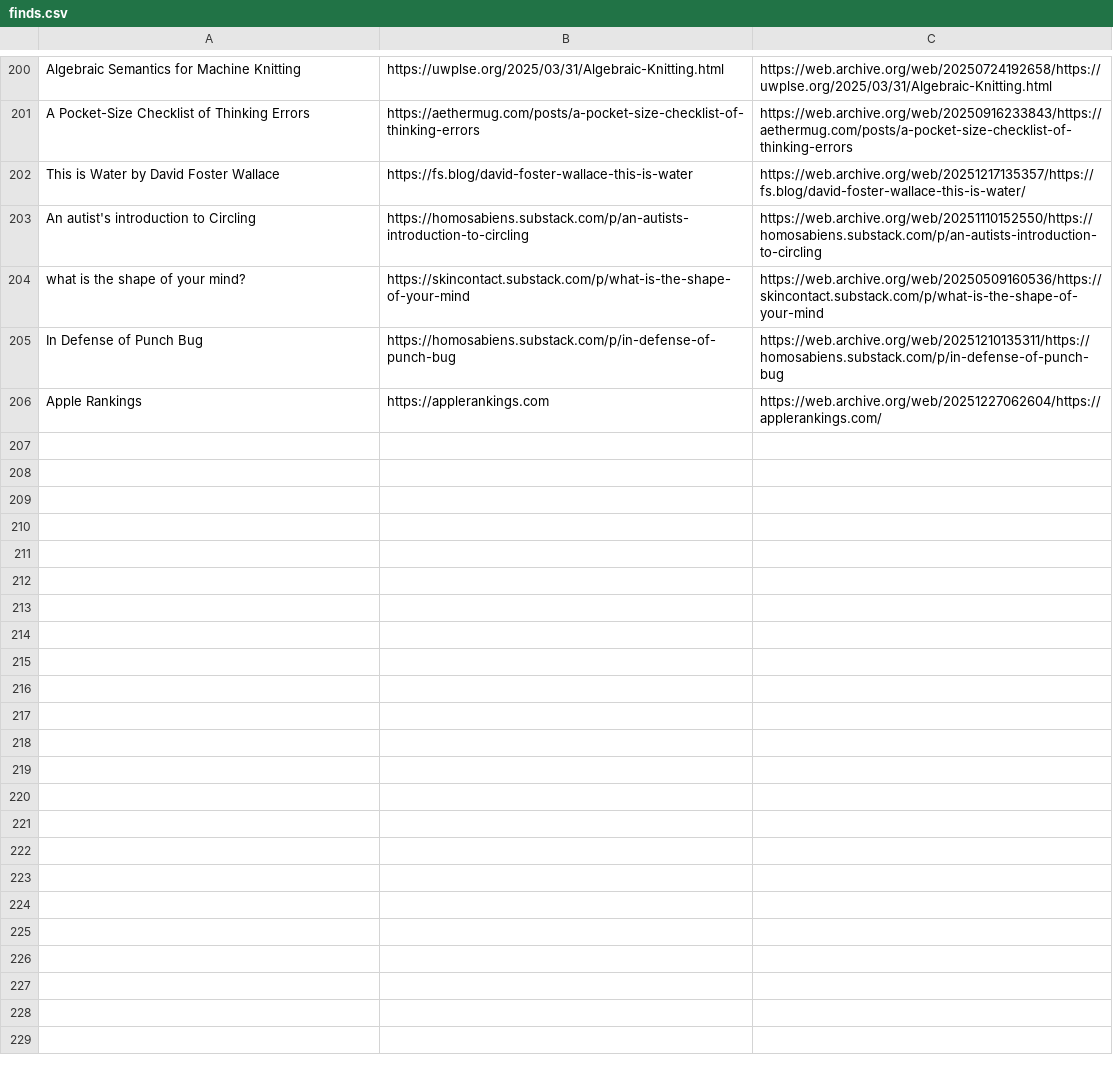
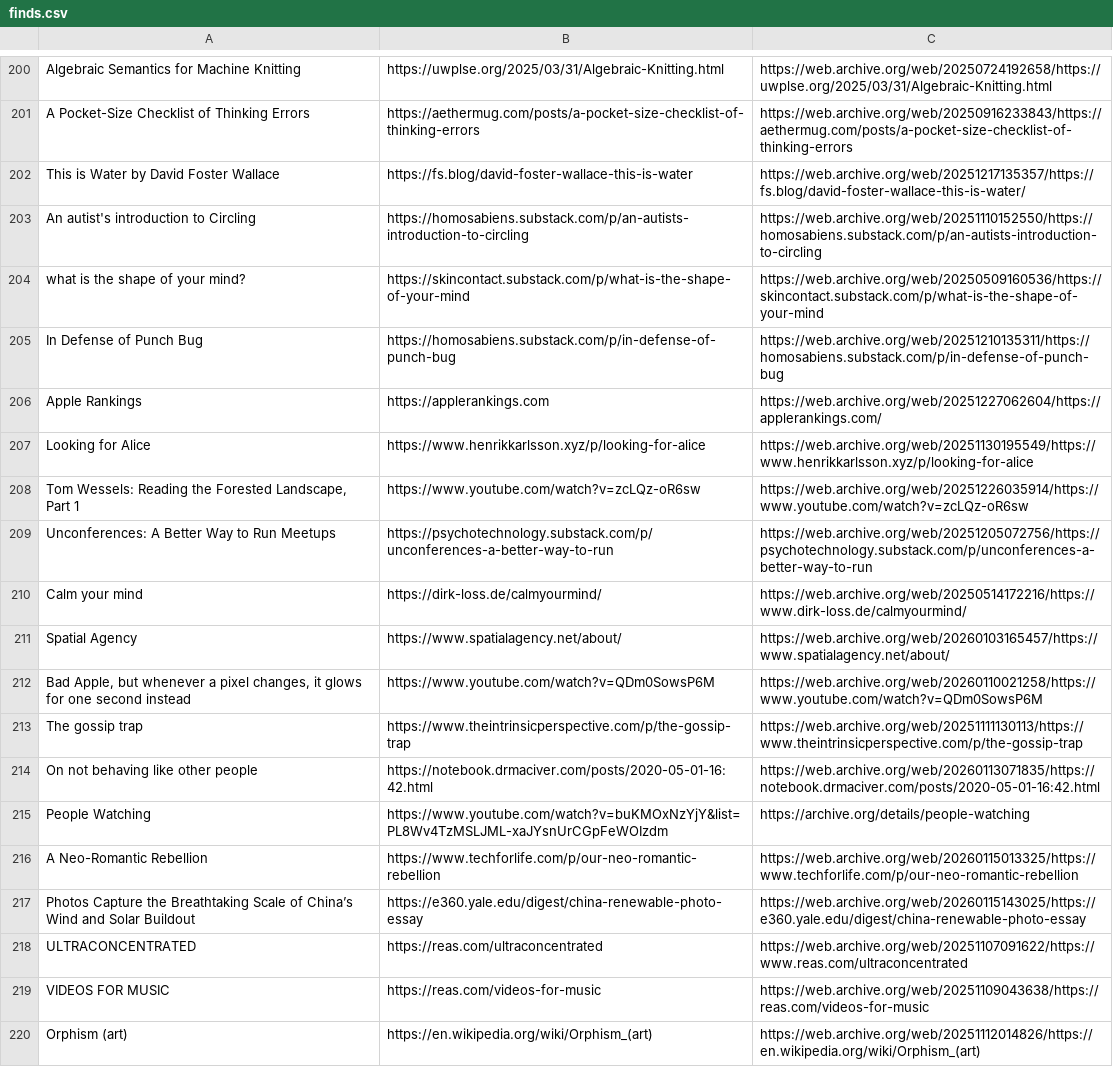
Before and after one commit to Cynosure-North/Website, a CSV file: finds/finds.csv, drawn as a sheet; only a part is shown, gaps mark what is left out; the diff covers the shown part only.

```diff
--- a/finds/finds.csv
+++ b/finds/finds.csv
@@ -206 +206,15 @@ In Defense of Punch Bug;https://homosabiens.substack.com/p/in-defense-of-punch-b
 Apple Rankings;https://applerankings.com;https://web.archive.org/web/20251227062604/https://applerankings.com/
+Looking for Alice;https://www.henrikkarlsson.xyz/p/looking-for-alice;https://web.archive.org/web/20251130195549/https://www.henrikkarlsson.xyz/p/looking-for-alice
+Tom Wessels: Reading the Forested Landscape, Part 1;https://www.youtube.com/watch?v=zcLQz-oR6sw;https://web.archive.org/web/20251226035914/https://www.youtube.com/watch?v=zcLQz-oR6sw
+Unconferences: A Better Way to Run Meetups;https://psychotechnology.substack.com/p/unconferences-a-better-way-to-run;https://web.archive.org/web/20251205072756/https://psychotechnology.substack.com/p/unconferences-a-better-way-to-run
+Calm your mind;https://dirk-loss.de/calmyourmind/;https://web.archive.org/web/20250514172216/https://www.dirk-loss.de/calmyourmind/
+Spatial Agency;https://www.spatialagency.net/about/;https://web.archive.org/web/20260103165457/https://www.spatialagency.net/about/
+Bad Apple, but whenever a pixel changes, it glows for one second instead;https://www.youtube.com/watch?v=QDm0SowsP6M;https://web.archive.org/web/20260110021258/https://www.youtube.com/watch?v=QDm0SowsP6M
+The gossip trap;https://www.theintrinsicperspective.com/p/the-gossip-trap;https://web.archive.org/web/20251111130113/https://www.theintrinsicperspective.com/p/the-gossip-trap
+On not behaving like other people;https://notebook.drmaciver.com/posts/2020-05-01-16:42.html;https://web.archive.org/web/20260113071835/https://notebook.drmaciver.com/posts/2020-05-01-16:42.html
+People Watching;https://www.youtube.com/watch?v=buKMOxNzYjY&list=PL8Wv4TzMSLJML-xaJYsnUrCGpFeWOIzdm;https://archive.org/details/people-watching
+A Neo-Romantic Rebellion;https://www.techforlife.com/p/our-neo-romantic-rebellion;https://web.archive.org/web/20260115013325/https://www.techforlife.com/p/our-neo-romantic-rebellion
+Photos Capture the Breathtaking Scale of China’s Wind and Solar Buildout;https://e360.yale.edu/digest/china-renewable-photo-essay;https://web.archive.org/web/20260115143025/https://e360.yale.edu/digest/china-renewable-photo-essay
+ULTRACONCENTRATED;https://reas.com/ultraconcentrated;https://web.archive.org/web/20251107091622/https://www.reas.com/ultraconcentrated
+VIDEOS FOR MUSIC;https://reas.com/videos-for-music;https://web.archive.org/web/20251109043638/https://reas.com/videos-for-music
+Orphism (art);https://en.wikipedia.org/wiki/Orphism_(art);https://web.archive.org/web/20251112014826/https://en.wikipedia.org/wiki/Orphism_(art)
```
Also changed, not shown: 13 added rows and 9 edited cells elsewhere in this file, 33 other files.
